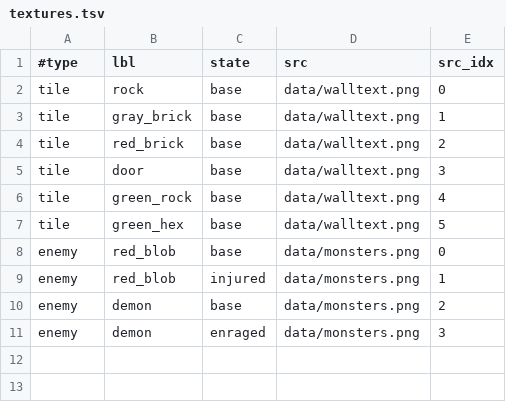
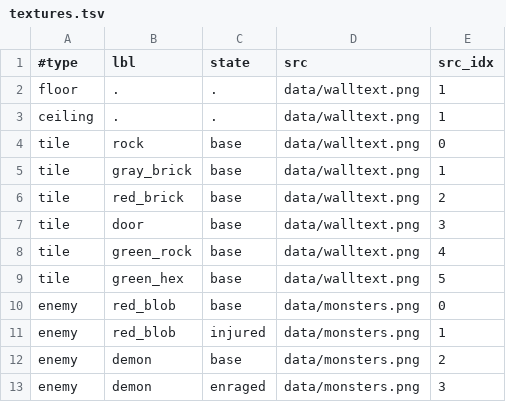
Before and after one commit to koisland/dungeon_crawler, a TSV file: data/textures.tsv, drawn as a sheet.

Commit message:
First test on floor. Need to use lodev's wall casting.

```diff
--- a/data/textures.tsv
+++ b/data/textures.tsv
@@ -1,2 +1,4 @@
 #type	lbl	state	src	src_idx
+floor	.	.	data/walltext.png	1
+ceiling	.	.	data/walltext.png	1
 tile	rock	base	data/walltext.png	0
```
Also changed, not shown: 3 other files.
